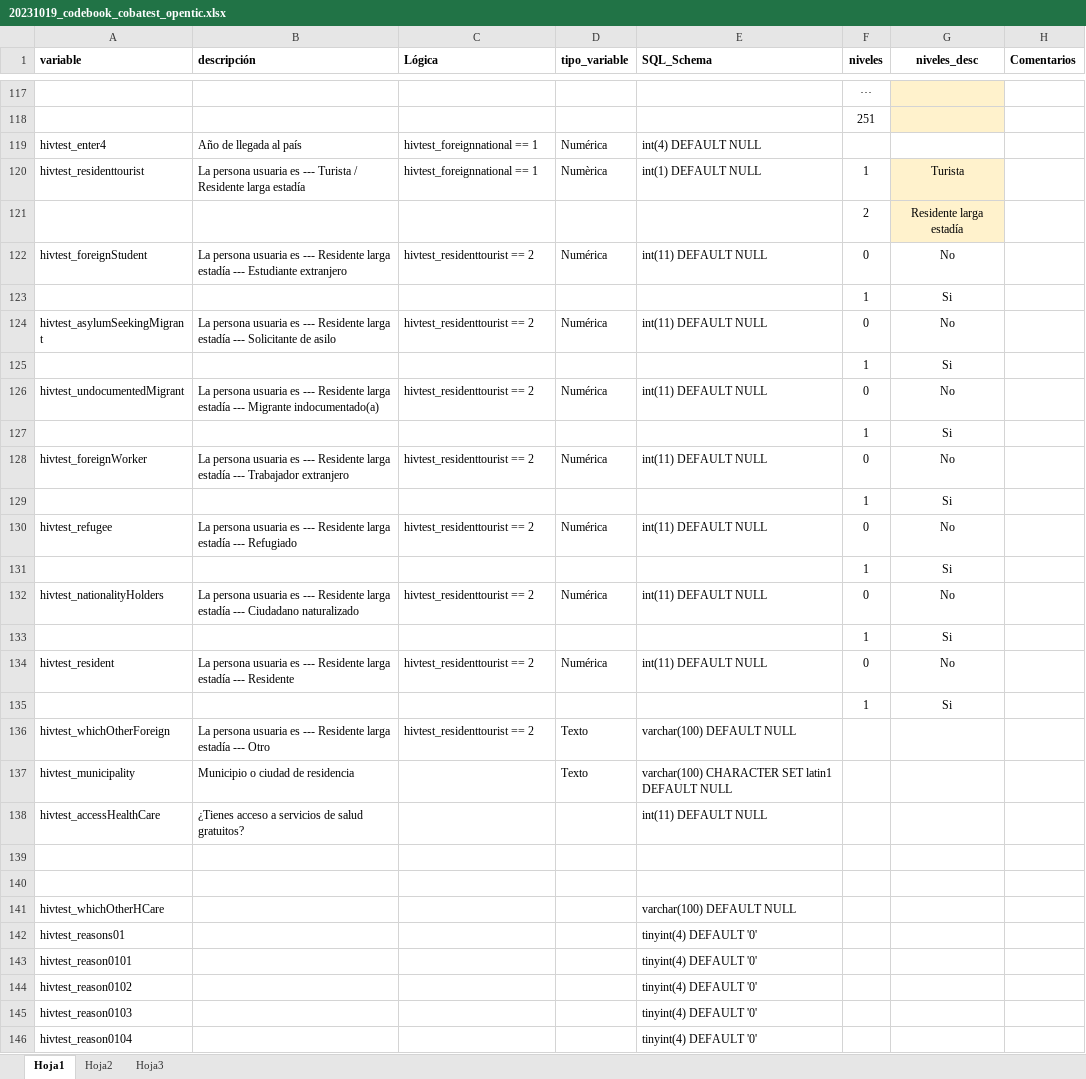
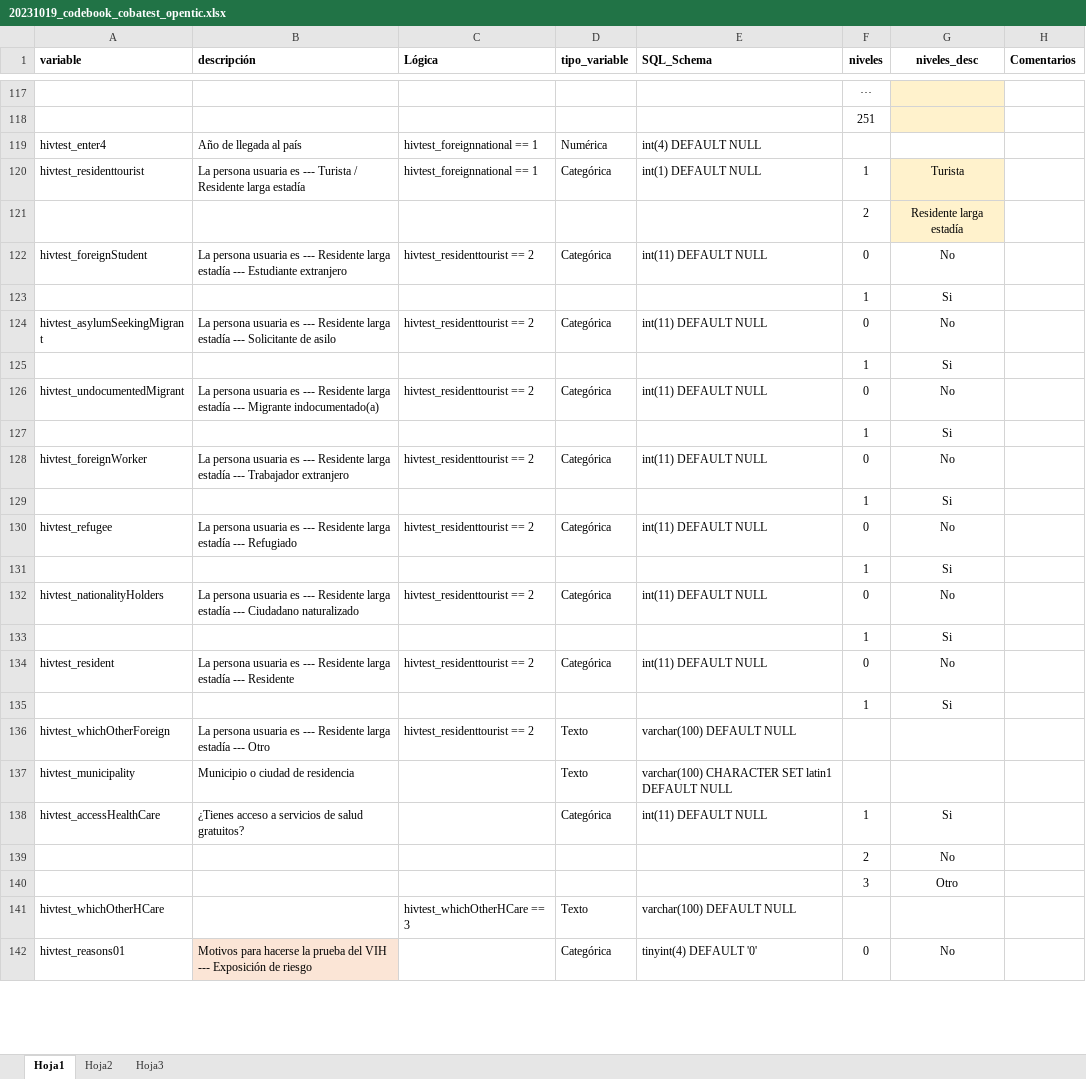
Before and after one commit to Lehnard/COBATEST_SERVER, an Excel workbook: doc/20231019_codebook_cobatest_opentic.xlsx, sheet Hoja1, drawn as a sheet; only a part is shown, gaps mark what is left out; values as stored, in another font and other column widths than the file's, no borders; removed rows and columns are numbered as before the commit, all else as after; the diff covers the shown part only; the diff names each change by its address in the sheet, - before the commit and + after, or states it on an @@ line.

Commit message:
Hem continuat fent una mica més de codebook

```diff
--- a/doc/20231019_codebook_cobatest_opentic.xlsx (sheet Hoja1)
+++ b/doc/20231019_codebook_cobatest_opentic.xlsx (sheet Hoja1)
-D120 (tipo_variable): Numèrica
+D120 (tipo_variable): Categórica
-D122 (tipo_variable): Numérica
+D122 (tipo_variable): Categórica
-D124 (tipo_variable): Numérica
+D124 (tipo_variable): Categórica
-D126 (tipo_variable): Numérica
+D126 (tipo_variable): Categórica
-D128 (tipo_variable): Numérica
+D128 (tipo_variable): Categórica
-D130 (tipo_variable): Numérica
+D130 (tipo_variable): Categórica
-D132 (tipo_variable): Numérica
+D132 (tipo_variable): Categórica
-D134 (tipo_variable): Numérica
+D134 (tipo_variable): Categórica
-D138 (tipo_variable): (empty)
+D138 (tipo_variable): Categórica
-F138 (niveles): (empty)
+F138 (niveles): 1
-G138 (niveles_desc): (empty)
+G138 (niveles_desc): Si
-row 139: (empty)
+row 139:  |  |  |  |  | 2 | No
-row 140: (empty)
+row 140:  |  |  |  |  | 3 | Otro
-C141 (Lógica): (empty)
+C141 (Lógica): hivtest_whichOtherHCare == 3
-D141 (tipo_variable): (empty)
+D141 (tipo_variable): Texto
-B142 (descripción): (empty)
+B142 (descripción): Motivos para hacerse la prueba del VIH --- Exposición de riesgo
-B142 fill: none
+B142 fill: #FBE5D6
-D142 (tipo_variable): (empty)
+D142 (tipo_variable): Categórica
-F142 (niveles): (empty)
+F142 (niveles): 0
-G142 (niveles_desc): (empty)
+G142 (niveles_desc): No
-row 143: hivtest_reason0101 |  |  |  | tinyint(4) DEFAULT '0'
-row 144: hivtest_reason0102 |  |  |  | tinyint(4) DEFAULT '0'
-row 145: hivtest_reason0103 |  |  |  | tinyint(4) DEFAULT '0'
-row 146: hivtest_reason0104 |  |  |  | tinyint(4) DEFAULT '0'
```
Also changed, not shown: 40 added rows, 11 removed rows, 41 edited cells and cell formats elsewhere in this sheet, 1 other file.
